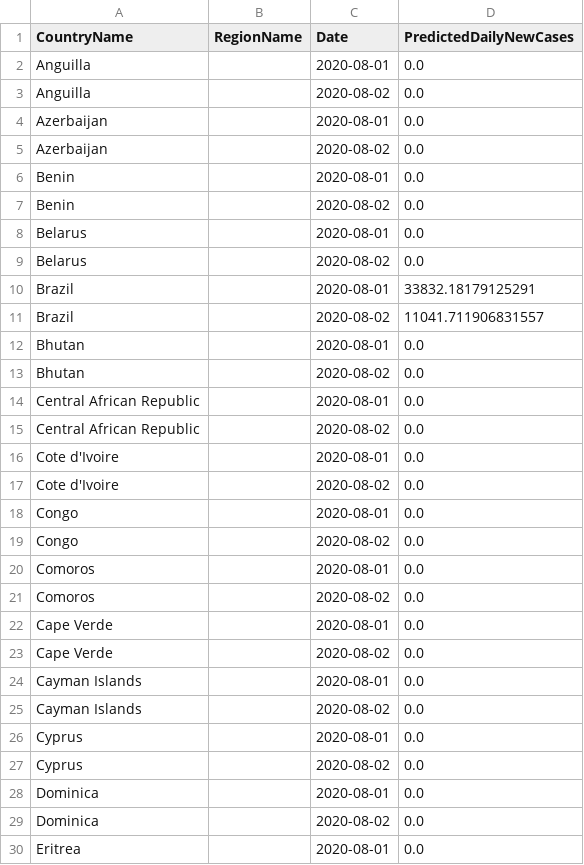
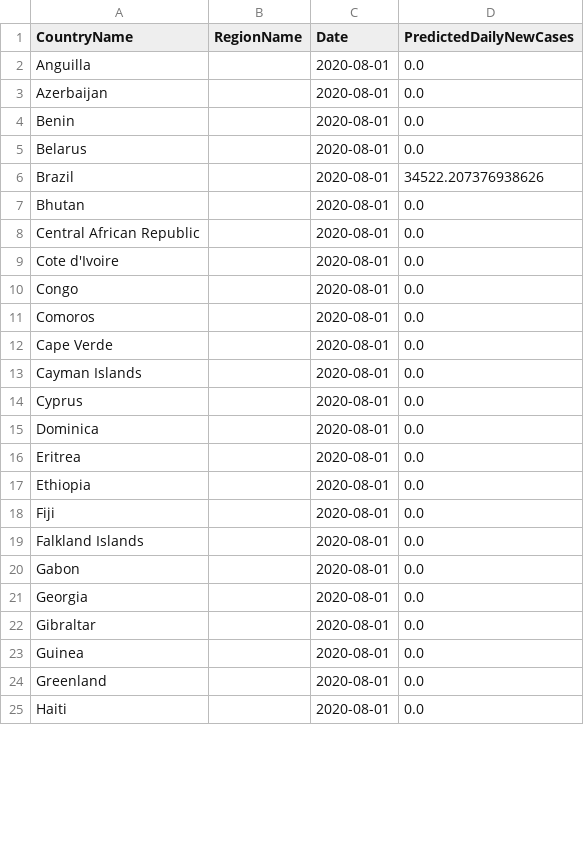
Before and after one commit to nathanhoang5/covid-xprize, a CSV file: tmp_predictions_for_prescriptions/preds.csv, drawn as a sheet; only a part is shown; the shorter side is filled out with more unchanged rows; the diff covers the shown part only.

```diff
--- a/tmp_predictions_for_prescriptions/preds.csv
+++ b/tmp_predictions_for_prescriptions/preds.csv
@@ -2,29 +2,15 @@ CountryName,RegionName,Date,PredictedDailyNewCases
 Anguilla,,2020-08-01,0.0
-Anguilla,,2020-08-02,0.0
 Azerbaijan,,2020-08-01,0.0
-Azerbaijan,,2020-08-02,0.0
 Benin,,2020-08-01,0.0
-Benin,,2020-08-02,0.0
 Belarus,,2020-08-01,0.0
-Belarus,,2020-08-02,0.0
-Brazil,,2020-08-01,33832.18179125291
-Brazil,,2020-08-02,11041.711906831557
+Brazil,,2020-08-01,34522.207376938626
 Bhutan,,2020-08-01,0.0
-Bhutan,,2020-08-02,0.0
 Central African Republic,,2020-08-01,0.0
-Central African Republic,,2020-08-02,0.0
 Cote d'Ivoire,,2020-08-01,0.0
-Cote d'Ivoire,,2020-08-02,0.0
 Congo,,2020-08-01,0.0
-Congo,,2020-08-02,0.0
 Comoros,,2020-08-01,0.0
-Comoros,,2020-08-02,0.0
 Cape Verde,,2020-08-01,0.0
-Cape Verde,,2020-08-02,0.0
 Cayman Islands,,2020-08-01,0.0
-Cayman Islands,,2020-08-02,0.0
 Cyprus,,2020-08-01,0.0
-Cyprus,,2020-08-02,0.0
 Dominica,,2020-08-01,0.0
-Dominica,,2020-08-02,0.0
 Eritrea,,2020-08-01,0.0
```
Also changed, not shown: 47 removed rows and 9 edited cells elsewhere in this file, 1 other file.
